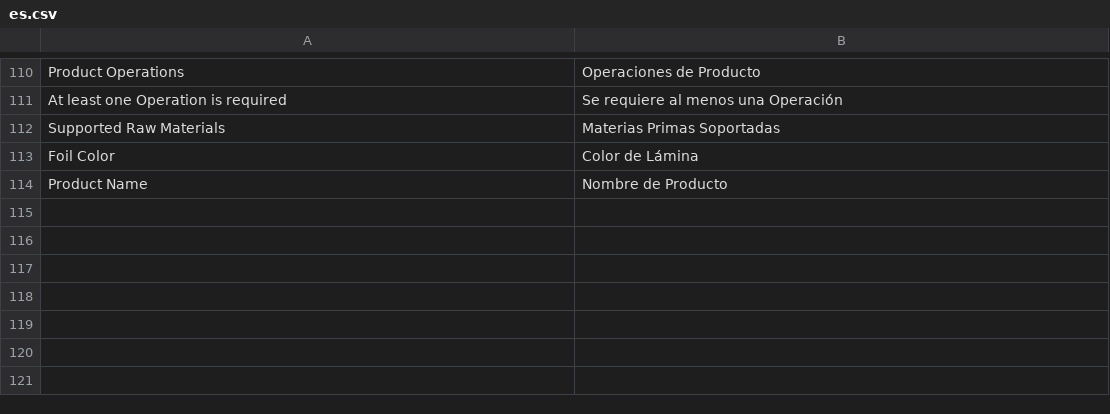
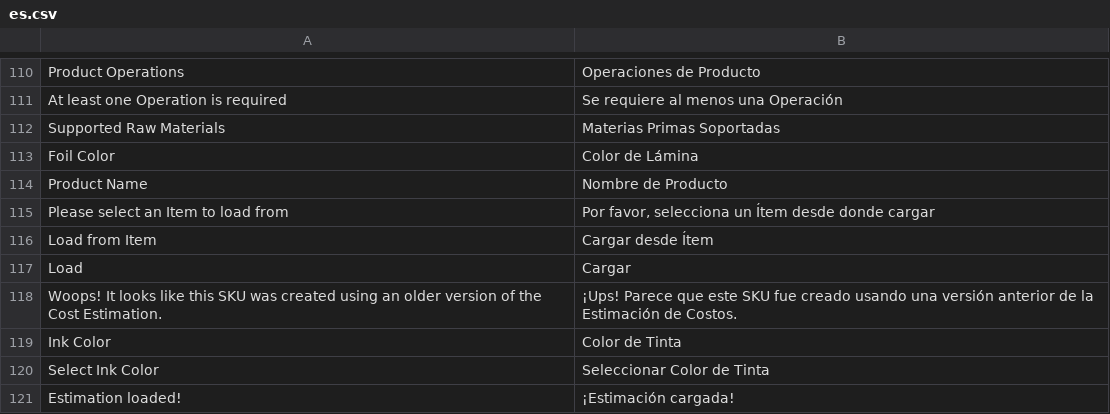
Before and after one commit to YefriTavarez/powerpro, a CSV file: powerpro/translations/es.csv, drawn as a sheet; only a part is shown, gaps mark what is left out; the diff names each change by its address in the sheet, - before the commit and + after, or states it on an @@ line.

Commit message:
feat: Add new Spanish translations for item loading and estimation messages

```diff
--- a/powerpro/translations/es.csv
+++ b/powerpro/translations/es.csv
+row 115: Please select an Item to load from | Por favor, selecciona un Ítem desde donde cargar
+row 116: Load from Item | Cargar desde Ítem
+row 117: Load | Cargar
+row 118: Woops! It looks like this SKU was created using an older version of the Cost Estimation. | ¡Ups! Parece que este SKU fue creado usando una versión anterior de la Estimación de Costos.
+row 119: Ink Color | Color de Tinta
+row 120: Select Ink Color | Seleccionar Color de Tinta
+row 121: Estimation loaded! | ¡Estimación cargada!
```
